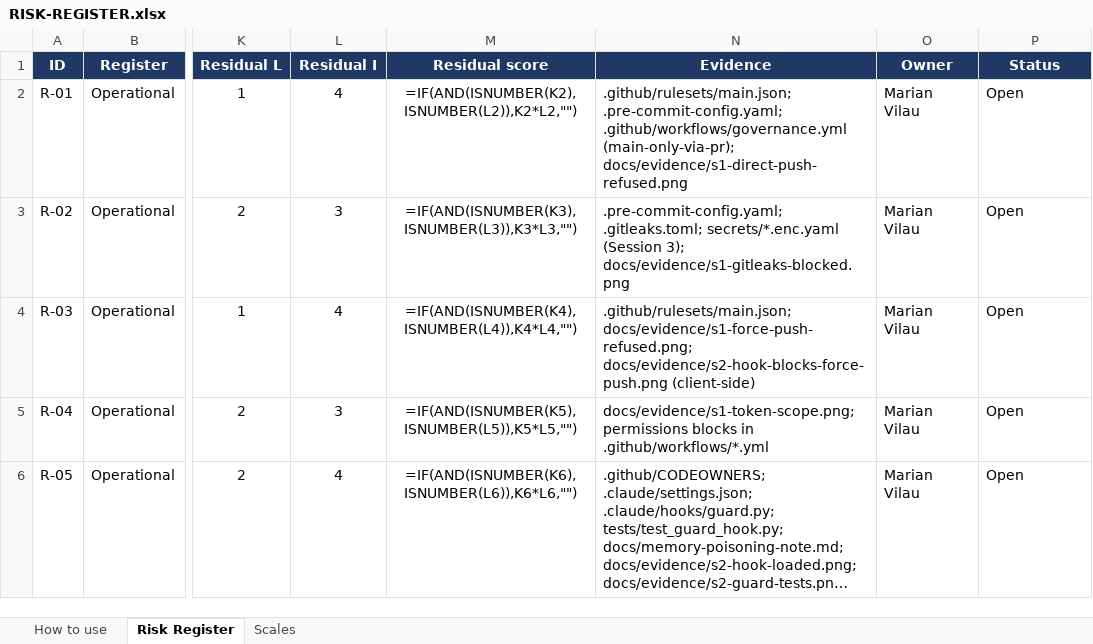
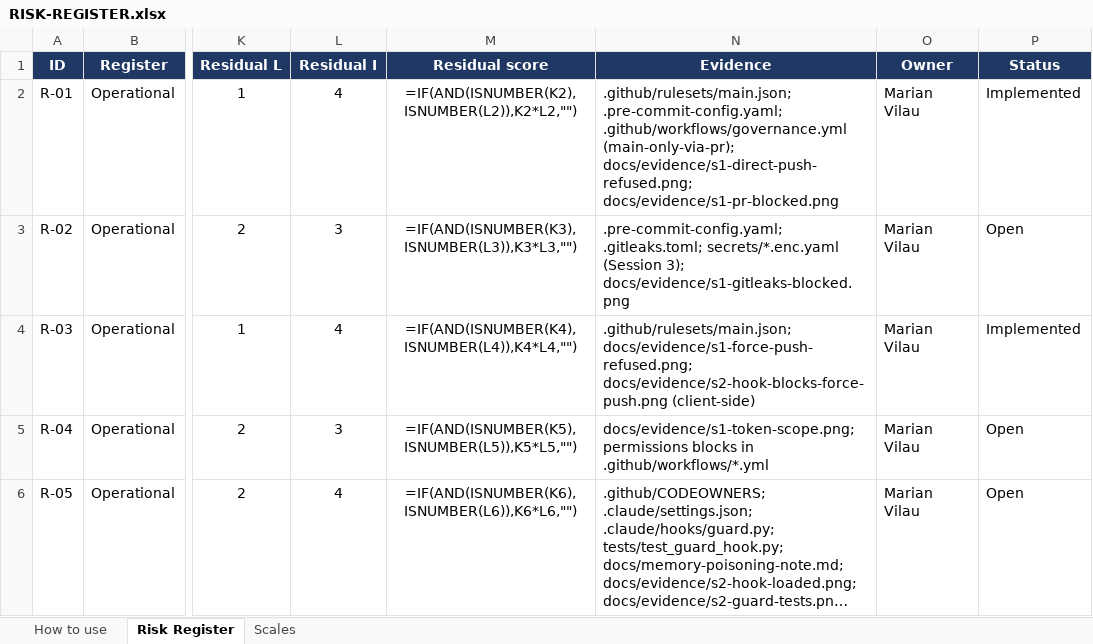
Before and after one commit to MarianVilau/un_repo, an Excel workbook: RISK-REGISTER.xlsx, sheet Risk Register, drawn as a sheet; only a part is shown, gaps mark what is left out; long unchanged cells end in …; values as stored, in another font and other column widths than the file's, no borders; formulas without a stored value are shown as written; conditional formats not drawn; the diff names each change by its address in the sheet, - before the commit and + after, or states it on an @@ line.

Commit message:
docs: mark R-01 and R-03 Implemented, evidence now exists (R-01, R-03)
R-01: ruleset, local hook, governance workflow, direct-push and PR-blocked
screenshots. R-03: ruleset and client-side hook, both with screenshots.
R-02 waits for SOPS (Session 3), R-04 for the token screenshot, R-05 for
the poisoning demonstration.

```diff
--- a/RISK-REGISTER.xlsx (sheet Risk Register)
+++ b/RISK-REGISTER.xlsx (sheet Risk Register)
-N2 (Evidence): ….github/workflows/governance.yml (main-only-via-pr); docs/evidence/s1-direct-push-refused.png
+N2 (Evidence): ….github/workflows/governance.yml (main-only-via-pr); docs/evidence/s1-direct-push-refused.png; docs/evidence/s1-pr-blocked.png
-P2 (Status): Open
+P2 (Status): Implemented
-P4 (Status): Open
+P4 (Status): Implemented
```
Also changed, not shown: 1 other file.
